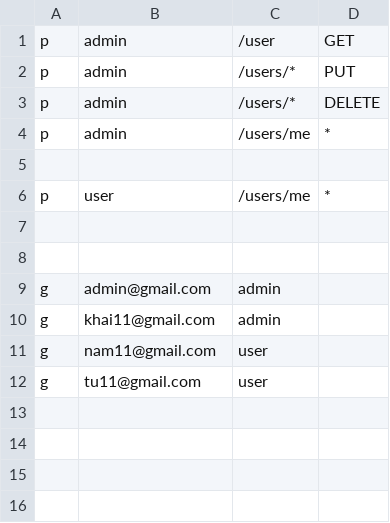
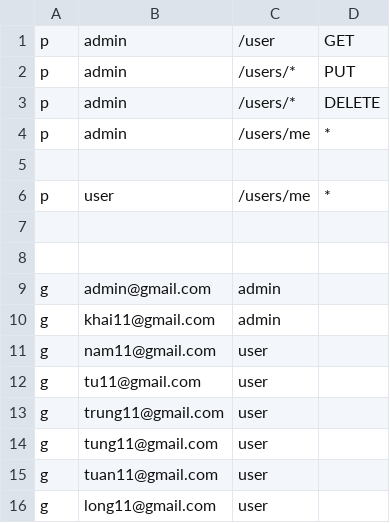
Before and after one commit to phamkhai11123/Intern-web-app, a CSV file: Login-Register-API/backend/app/config/policy.csv, drawn as a sheet.

```diff
--- a/Login-Register-API/backend/app/config/policy.csv
+++ b/Login-Register-API/backend/app/config/policy.csv
@@ -12 +12,5 @@ g,nam11@gmail.com,user
 g,tu11@gmail.com,user
+g,trung11@gmail.com,user
+g,tung11@gmail.com,user
+g,tuan11@gmail.com,user
+g,long11@gmail.com,user
```
Also changed, not shown: 5 other files.
